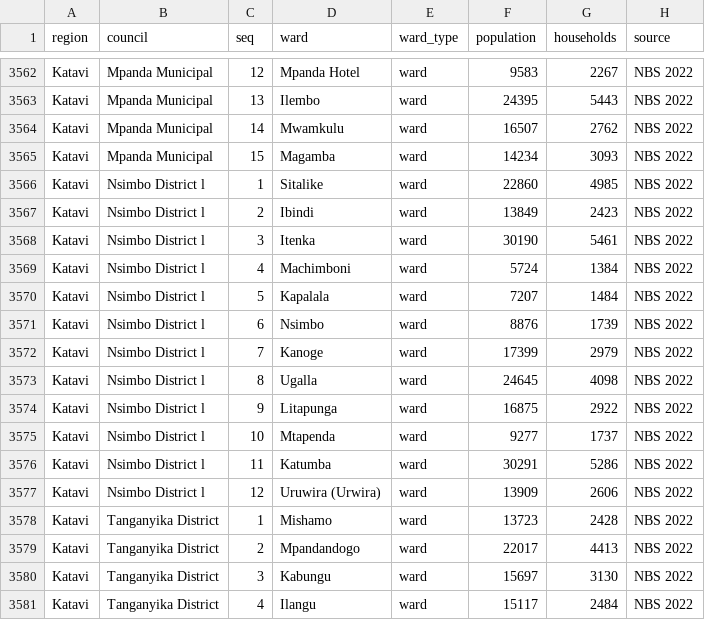
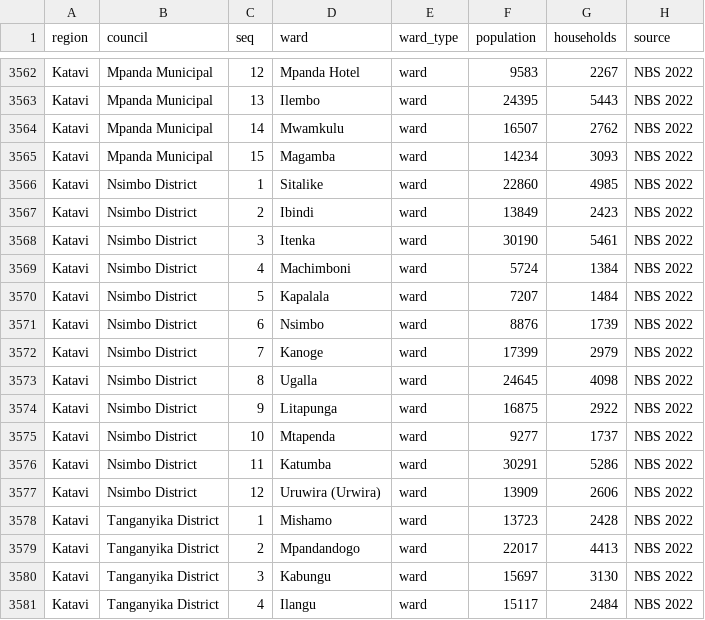
Before and after one commit to alphaolomi/tanzania-locations-db, a CSV file: sources/nbs2022/wards.csv, drawn as a sheet; only a part is shown, gaps mark what is left out.

Commit message:
NBS extraction: correct the council name misprinted as 'Nsimbo District l'

```diff
--- a/sources/nbs2022/wards.csv
+++ b/sources/nbs2022/wards.csv
@@ -3565,14 +3565,14 @@ Katavi,Mpanda Municipal,14,Mwamkulu,ward,16507,2762,NBS 2022
 Katavi,Mpanda Municipal,15,Magamba,ward,14234,3093,NBS 2022
-Katavi,Nsimbo District l,1,Sitalike,ward,22860,4985,NBS 2022
-Katavi,Nsimbo District l,2,Ibindi,ward,13849,2423,NBS 2022
-Katavi,Nsimbo District l,3,Itenka,ward,30190,5461,NBS 2022
-Katavi,Nsimbo District l,4,Machimboni,ward,5724,1384,NBS 2022
-Katavi,Nsimbo District l,5,Kapalala,ward,7207,1484,NBS 2022
-Katavi,Nsimbo District l,6,Nsimbo,ward,8876,1739,NBS 2022
-Katavi,Nsimbo District l,7,Kanoge,ward,17399,2979,NBS 2022
-Katavi,Nsimbo District l,8,Ugalla,ward,24645,4098,NBS 2022
-Katavi,Nsimbo District l,9,Litapunga,ward,16875,2922,NBS 2022
-Katavi,Nsimbo District l,10,Mtapenda,ward,9277,1737,NBS 2022
-Katavi,Nsimbo District l,11,Katumba,ward,30291,5286,NBS 2022
-Katavi,Nsimbo District l,12,Uruwira (Urwira),ward,13909,2606,NBS 2022
+Katavi,Nsimbo District,1,Sitalike,ward,22860,4985,NBS 2022
+Katavi,Nsimbo District,2,Ibindi,ward,13849,2423,NBS 2022
+Katavi,Nsimbo District,3,Itenka,ward,30190,5461,NBS 2022
+Katavi,Nsimbo District,4,Machimboni,ward,5724,1384,NBS 2022
+Katavi,Nsimbo District,5,Kapalala,ward,7207,1484,NBS 2022
+Katavi,Nsimbo District,6,Nsimbo,ward,8876,1739,NBS 2022
+Katavi,Nsimbo District,7,Kanoge,ward,17399,2979,NBS 2022
+Katavi,Nsimbo District,8,Ugalla,ward,24645,4098,NBS 2022
+Katavi,Nsimbo District,9,Litapunga,ward,16875,2922,NBS 2022
+Katavi,Nsimbo District,10,Mtapenda,ward,9277,1737,NBS 2022
+Katavi,Nsimbo District,11,Katumba,ward,30291,5286,NBS 2022
+Katavi,Nsimbo District,12,Uruwira (Urwira),ward,13909,2606,NBS 2022
 Katavi,Tanganyika District,1,Mishamo,ward,13723,2428,NBS 2022
```
Also changed, not shown: sources/nbs2022/councils.csv, 1 other file.
